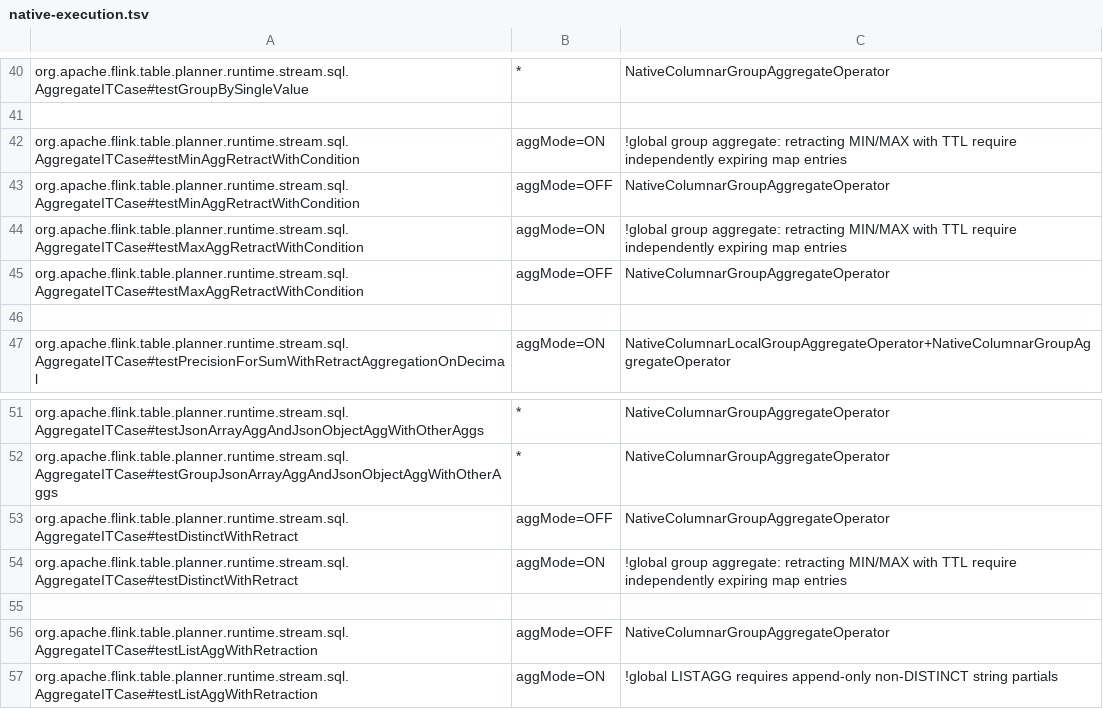
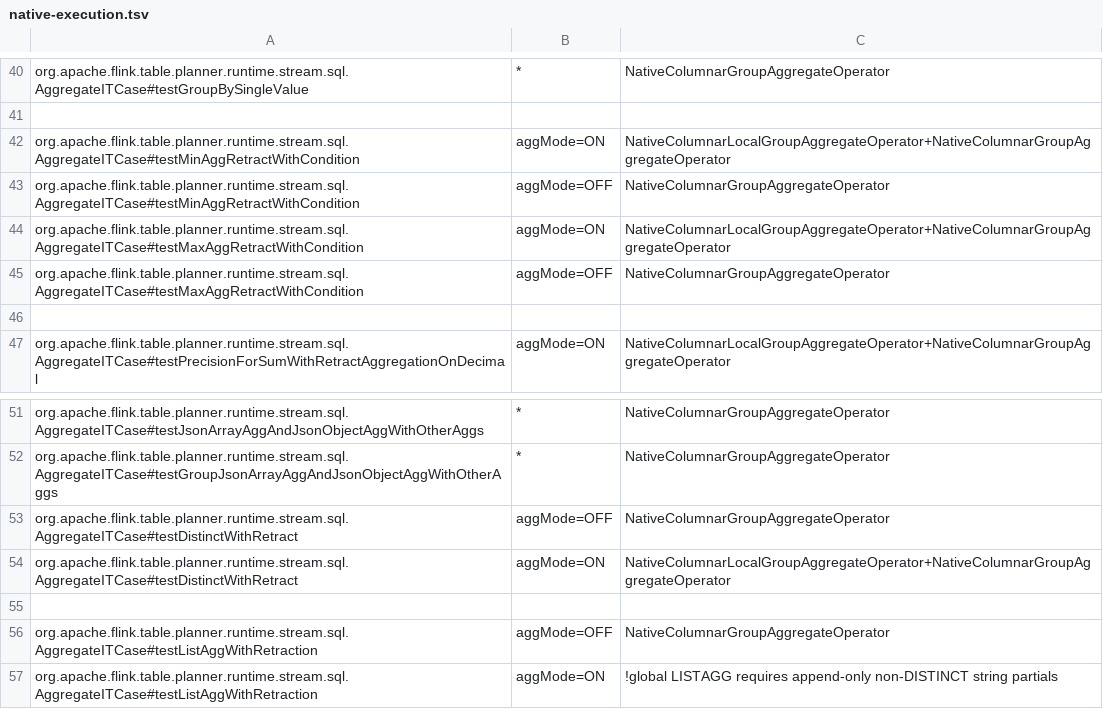
Before and after one commit to Flanderzz/StreamFusion, a TSV file: dev/flink-suite/agent/src/main/resources/native-execution.tsv, drawn as a sheet; only a part is shown, gaps mark what is left out.

```diff
--- a/dev/flink-suite/agent/src/main/resources/native-execution.tsv
+++ b/dev/flink-suite/agent/src/main/resources/native-execution.tsv
@@ -41,5 +41,5 @@ org.apache.flink.table.planner.runtime.stream.sql.AggregateITCase#testGroupBySin
 
-org.apache.flink.table.planner.runtime.stream.sql.AggregateITCase#testMinAggRetractWithCondition	aggMode=ON	!global group aggregate: retracting MIN/MAX with TTL require independently expiring map entries
+org.apache.flink.table.planner.runtime.stream.sql.AggregateITCase#testMinAggRetractWithCondition	aggMode=ON	NativeColumnarLocalGroupAggregateOperator+NativeColumnarGroupAggregateOperator
 org.apache.flink.table.planner.runtime.stream.sql.AggregateITCase#testMinAggRetractWithCondition	aggMode=OFF	NativeColumnarGroupAggregateOperator
-org.apache.flink.table.planner.runtime.stream.sql.AggregateITCase#testMaxAggRetractWithCondition	aggMode=ON	!global group aggregate: retracting MIN/MAX with TTL require independently expiring map entries
+org.apache.flink.table.planner.runtime.stream.sql.AggregateITCase#testMaxAggRetractWithCondition	aggMode=ON	NativeColumnarLocalGroupAggregateOperator+NativeColumnarGroupAggregateOperator
 org.apache.flink.table.planner.runtime.stream.sql.AggregateITCase#testMaxAggRetractWithCondition	aggMode=OFF	NativeColumnarGroupAggregateOperator
@@ -53,3 +53,3 @@ org.apache.flink.table.planner.runtime.stream.sql.AggregateITCase#testGroupJsonA
 org.apache.flink.table.planner.runtime.stream.sql.AggregateITCase#testDistinctWithRetract	aggMode=OFF	NativeColumnarGroupAggregateOperator
-org.apache.flink.table.planner.runtime.stream.sql.AggregateITCase#testDistinctWithRetract	aggMode=ON	!global group aggregate: retracting MIN/MAX with TTL require independently expiring map entries
+org.apache.flink.table.planner.runtime.stream.sql.AggregateITCase#testDistinctWithRetract	aggMode=ON	NativeColumnarLocalGroupAggregateOperator+NativeColumnarGroupAggregateOperator
 
```
Also changed, not shown: dev/flink-suite/agent/src/main/resources/native-execution-flink1.18-state.tsv, dev/flink-suite/agent/src/main/resources/native-execution-flink1.18.tsv, 11 other files.
